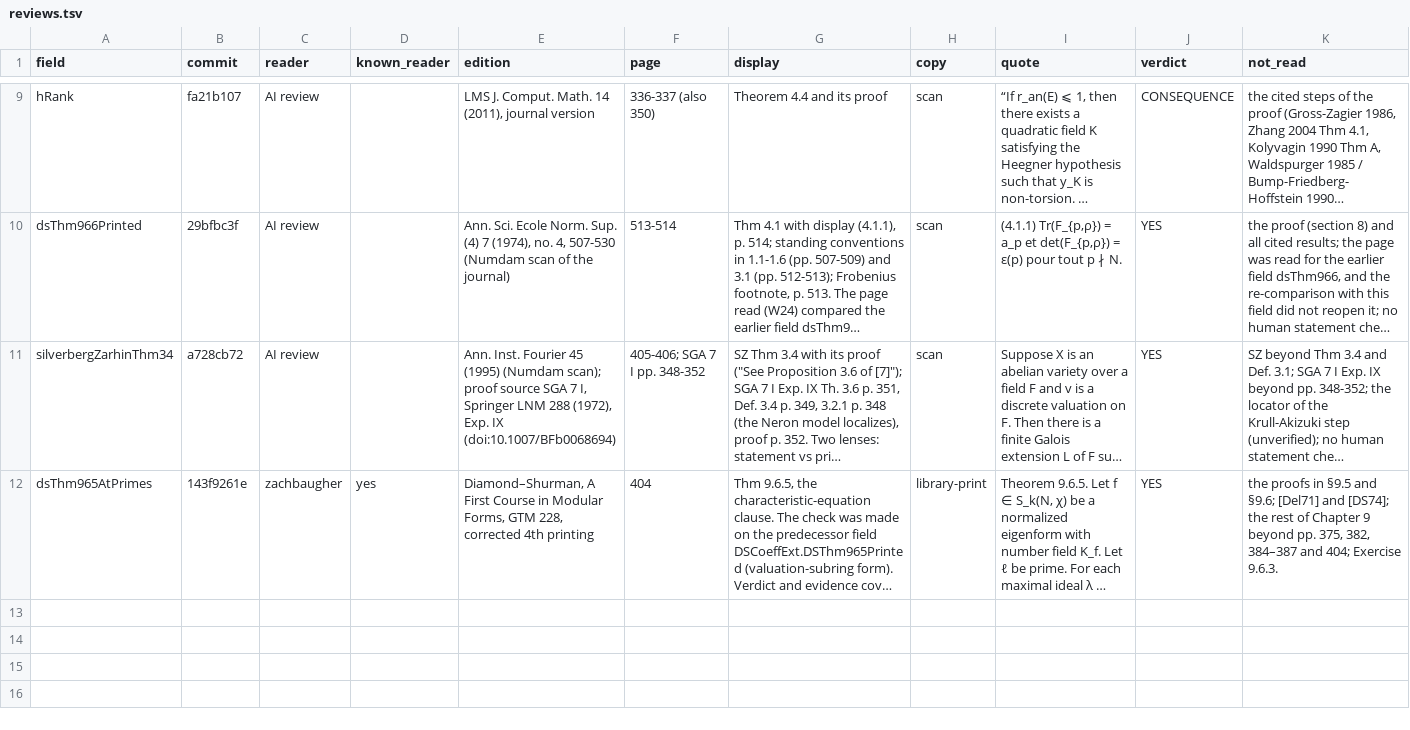
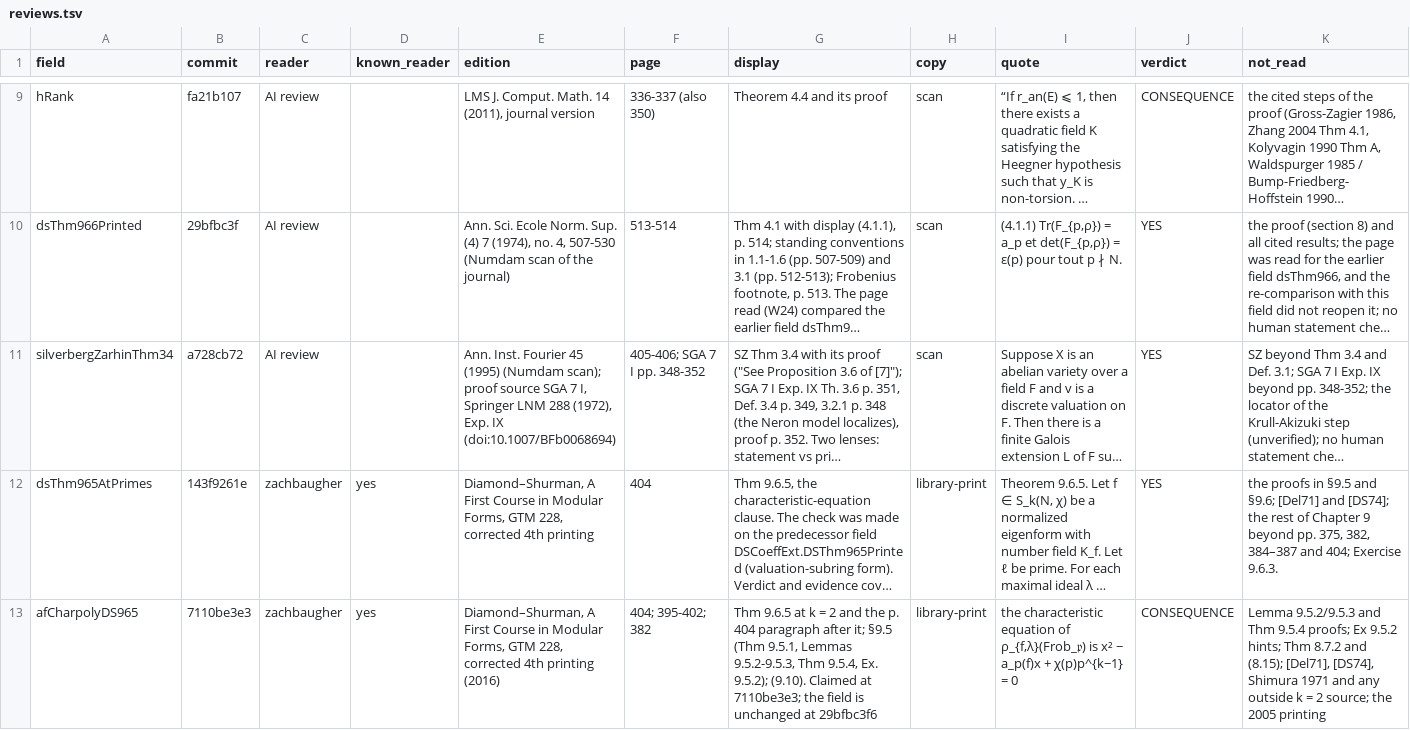
Before and after one commit to CheyLoveday/diophantine-z-q, a TSV file: docs/one-proof/reviews.tsv, drawn as a sheet; only a part is shown, gaps mark what is left out; long unchanged cells end in …; rows hold the shown columns only; the diff names each change by its address in the sheet, - before the commit and + after, or states it on an @@ line.

Commit message:
Records C2b: docstrings and records after the 11-23 rulings
Comment-only Lean and records; the count stays 24.

- shimuraThm1Af (TailZ102) no longer says "as printed"; deligneY3 names Milne as background, not a source.
- Kolyvagin Theorem 1 (Prints, Prints/Kolyvagin): a preprint source, so GLUE and "cited statement", not
  "printed leaf".
- Diamond-Shurman: page numbers from the 2005 printing removed (HeckePin, hecke-pin.md, r16-det.md,
  chapter_text.py, R16CoreYDS965, R16CoreYSatDet); placements now rest on zachbaugher's reading of
  Thm 9.6.5 and the paragraph after it (p. 404, 2016 printing); afCharpolyDS965 locator: section 9.5 at
  pp. 397-402. Reviews and credits rows for that reading, ruling CONSEQUENCE; GLUE.
- gaudronRemondSec9LowerAnSS kind is consequence; t10TateDuality cites what was read (Milne, Abelian
  varieties v2.0).
- SerreA6: "statement transcribed; page check pending (Jack reading list row 1)".
- NeronDVRLocal is proved (dvrLocal_of_extension, neronSchemeExtensionExists_of_dedekind,
  neronSchemeExtensionDedekind_proof; kernel axiom print at 79426b2d); docstrings and neron-ext.md say so.
- INVENTORY A052: N >= 1 (Jetchev-Kane arXiv v1, section 1.1), with the audit manifest's hashes.
- kinds.tsv: hRank rated_by points at the docs desk reading; re-cite targets for silverbergZarhinThm34
  (SGA 7 IX Th 3.6, rating kept until the page check), cmjDegreePrint (Cox), cmHeight62 (Silverman 1986
  Prop 1.1); dsThm965AtPrimes stays GLUE as a report.

```diff
--- a/docs/one-proof/reviews.tsv
+++ b/docs/one-proof/reviews.tsv
+row 13: afCharpolyDS965 | 7110be3e3 | zachbaugher | yes | Diamond–Shurman, A First Course in Modular Forms, GTM 228, corrected 4th printing (2016) | 404; 395-402; 382 | Thm 9.6.5 at k = 2 and the p. 404 paragraph after it; §9.5 (Thm 9.5.1, Lemmas 9.5.2-9.5.3, Thm 9.5.4, Ex. 9.5.2); (9.10). Claimed at 7110be3e3; the field is unchanged at 29bfbc3f6 | library-print | the characteristic equation of ρ_{f,λ}(Frob_𝔭) is x² − a_p(f)x + χ(p)p^{k−1} = 0 | CONSEQUENCE | Lemma 9.5.2/9.5.3 and Thm 9.5.4 proofs; Ex 9.5.2 hints; Thm 8.7.2 and (8.15); [Del71], [DS74], Shimura 1971 and any outside k = 2 source; the 2005 printing
```
Also changed, not shown: docs/one-proof/credits.tsv, docs/one-proof/kinds.tsv, 18 other files.
